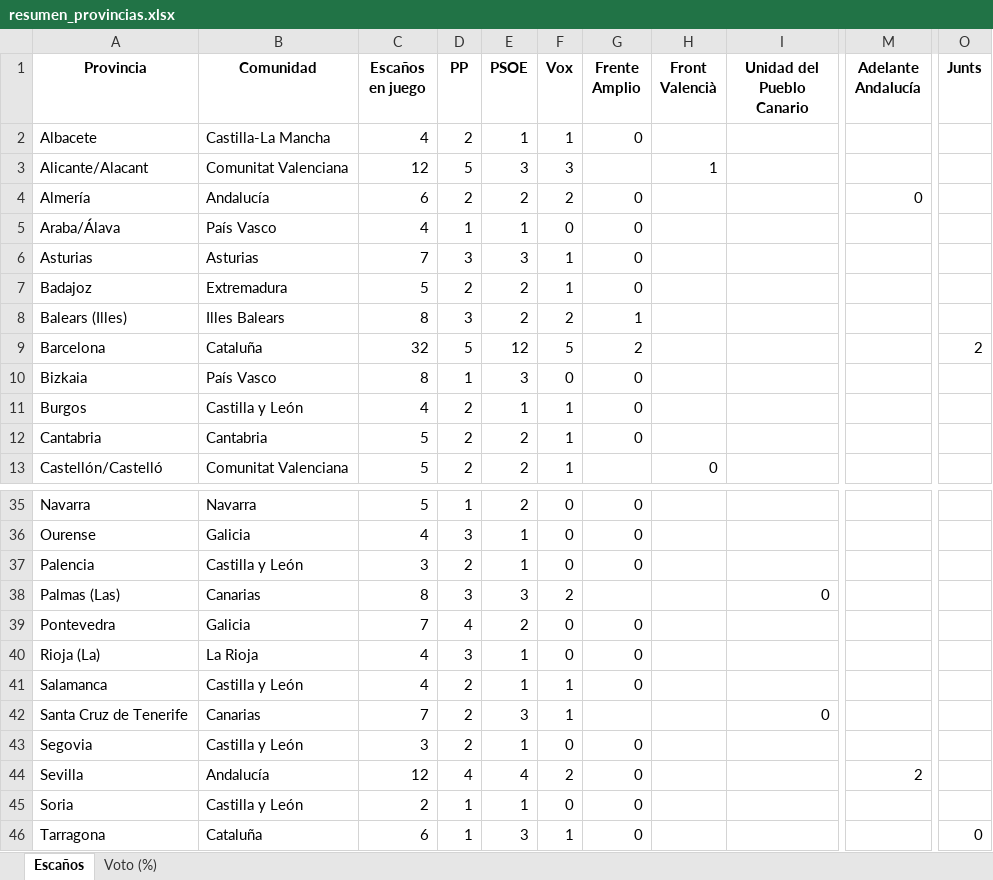
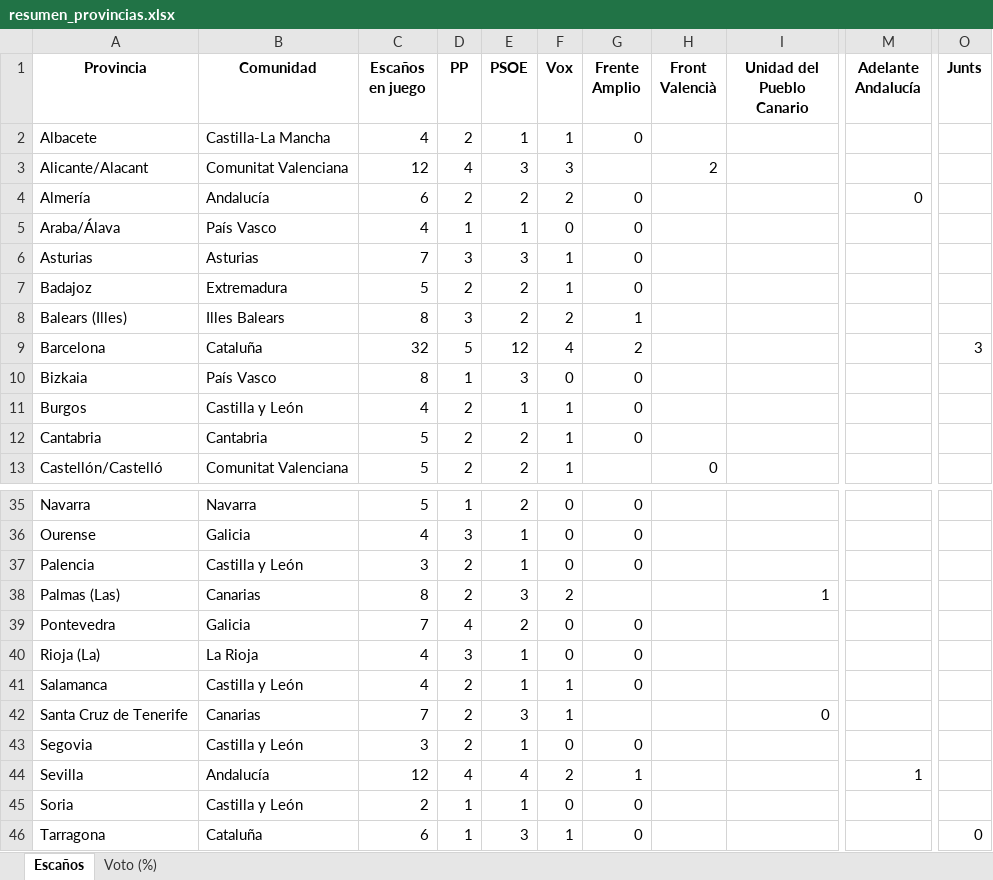
Before and after one commit to fermanpre/pondera, an Excel workbook: Web/sitio/resumen_provincias.xlsx, sheet Escaños, drawn as a sheet; only a part is shown, gaps mark what is left out; values as stored, in another font and other column widths than the file's, no borders; the diff names each change by its address in the sheet, - before the commit and + after, or states it on an @@ line.

```diff
--- a/Web/sitio/resumen_provincias.xlsx (sheet Escaños)
+++ b/Web/sitio/resumen_provincias.xlsx (sheet Escaños)
-D3 (PP): 5
+D3 (PP): 4
-H3 (Front Valencià): 1
+H3 (Front Valencià): 2
-F9 (Vox): 5
+F9 (Vox): 4
-O9 (Junts): 2
+O9 (Junts): 3
-D38 (PP): 3
+D38 (PP): 2
-I38 (Unidad del Pueblo Canario): 0
+I38 (Unidad del Pueblo Canario): 1
-G44 (Frente Amplio): 0
+G44 (Frente Amplio): 1
-M44 (Adelante Andalucía): 2
+M44 (Adelante Andalucía): 1
```
Also changed, not shown: sheet Voto (%), 23 other files.
